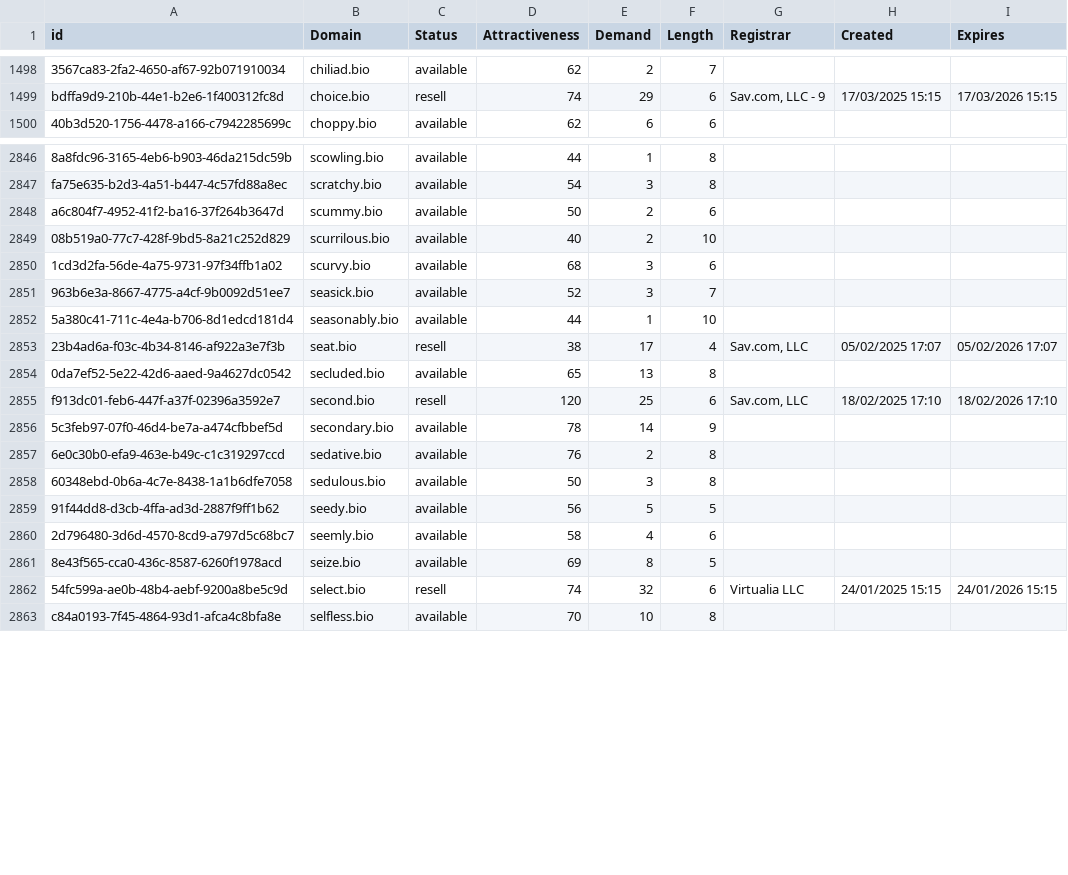
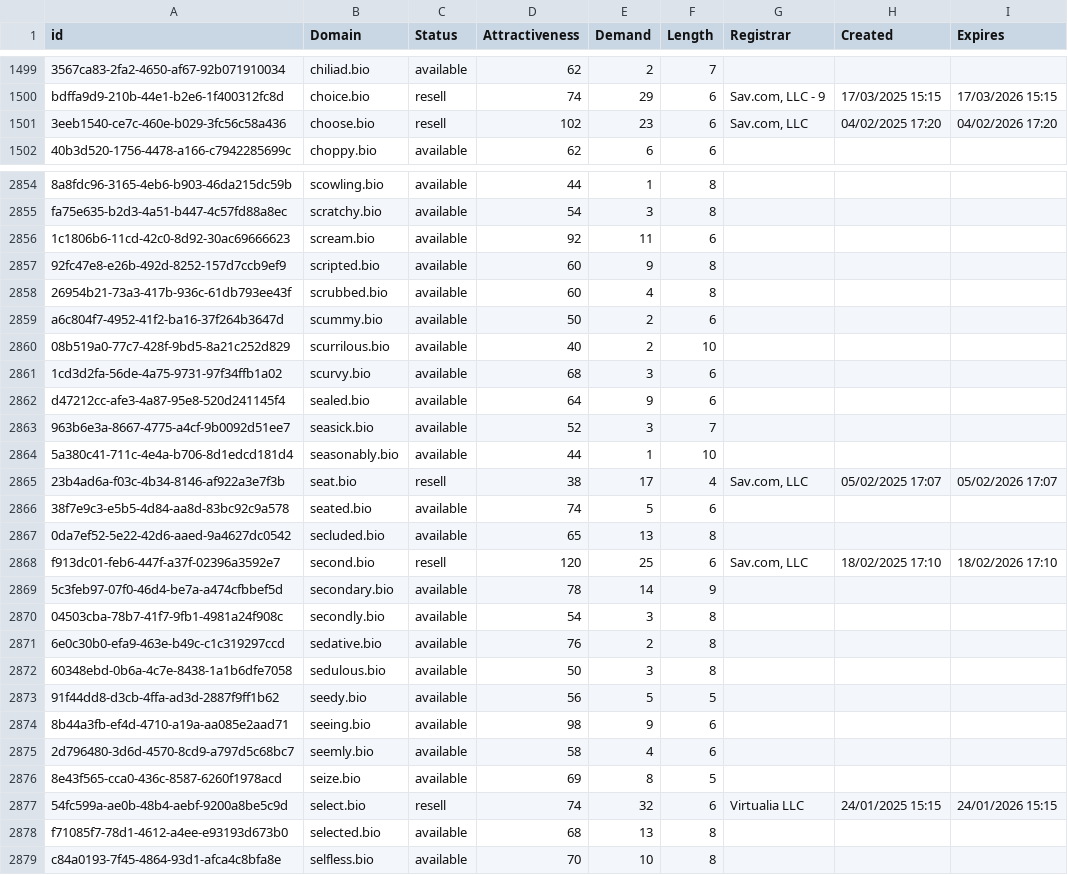
Before and after one commit to UniqueDomains/bio-oneword-domains, a CSV file: bio.csv, drawn as a sheet; only a part is shown, gaps mark what is left out; the diff covers the shown part only; the diff names each change by its address in the sheet, - before the commit and + after, or states it on an @@ line.

Commit message:
Domains update

```diff
--- a/bio.csv
+++ b/bio.csv
+row 1501: 3eeb1540-ce7c-460e-b029-3fc56c58a436 | choose.bio | resell | 102 | 23 | 6 | Sav.com, LLC | 04/02/2025 17:20 | 04/02/2026 17:20
+row 2856: 1c1806b6-11cd-42c0-8d92-30ac69666623 | scream.bio | available | 92 | 11 | 6
+row 2857: 92fc47e8-e26b-492d-8252-157d7ccb9ef9 | scripted.bio | available | 60 | 9 | 8
+row 2858: 26954b21-73a3-417b-936c-61db793ee43f | scrubbed.bio | available | 60 | 4 | 8
+row 2862: d47212cc-afe3-4a87-95e8-520d241145f4 | sealed.bio | available | 64 | 9 | 6
+row 2866: 38f7e9c3-e5b5-4d84-aa8d-83bc92c9a578 | seated.bio | available | 74 | 5 | 6
+row 2870: 04503cba-78b7-41f7-9fb1-4981a24f908c | secondly.bio | available | 54 | 3 | 8
+row 2874: 8b44a3fb-ef4d-4710-a19a-aa085e2aad71 | seeing.bio | available | 98 | 9 | 6
+row 2878: f71085f7-78d1-4612-a4ee-e93193d673b0 | selected.bio | available | 68 | 13 | 8
```
Also changed, not shown: 10 added rows and 1 edited cell elsewhere in this file, 2 other files.
